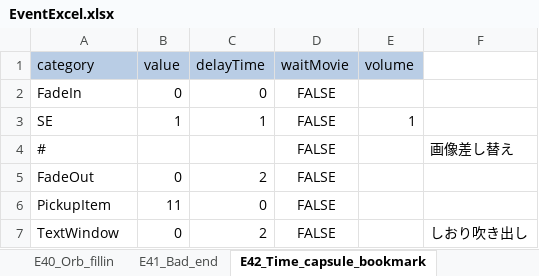
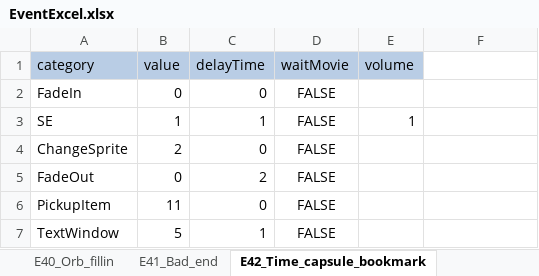
Before and after one commit to swulafi1103/CatEarsShota, an Excel workbook: CatEarsShota/Assets/Excel/EventExcel.xlsx, sheet E42_Time_capsule_bookmark, drawn as a sheet; values as stored, in another font and other column widths than the file's, no borders; removed rows and columns are numbered as before the commit, all else as after; the diff names each change by its address in the sheet, - before the commit and + after, or states it on an @@ line.

```diff
--- a/CatEarsShota/Assets/Excel/EventExcel.xlsx (sheet E42_Time_capsule_bookmark)
+++ b/CatEarsShota/Assets/Excel/EventExcel.xlsx (sheet E42_Time_capsule_bookmark)
-row 4: # |  |  | FALSE |  | 画像差し替え
+row 4: ChangeSprite | 2 | 0 | FALSE
-B7 (value): 0
+B7 (value): 5
-C7 (delayTime): 2
+C7 (delayTime): 1
-F7: しおり吹き出し
+F7: (empty)
```
Also changed, not shown: sheet E32_Apparatus_on_past, sheet E34_Timecapsule_bookmark_buried, sheet E15_Timecapsule_piece_buried_pa, sheet E20_Timecapsule_piece, sheet E24_Alone_start_past, sheet E35_Mushroom_plant2_past, 11 more sheets, 2 other files.
